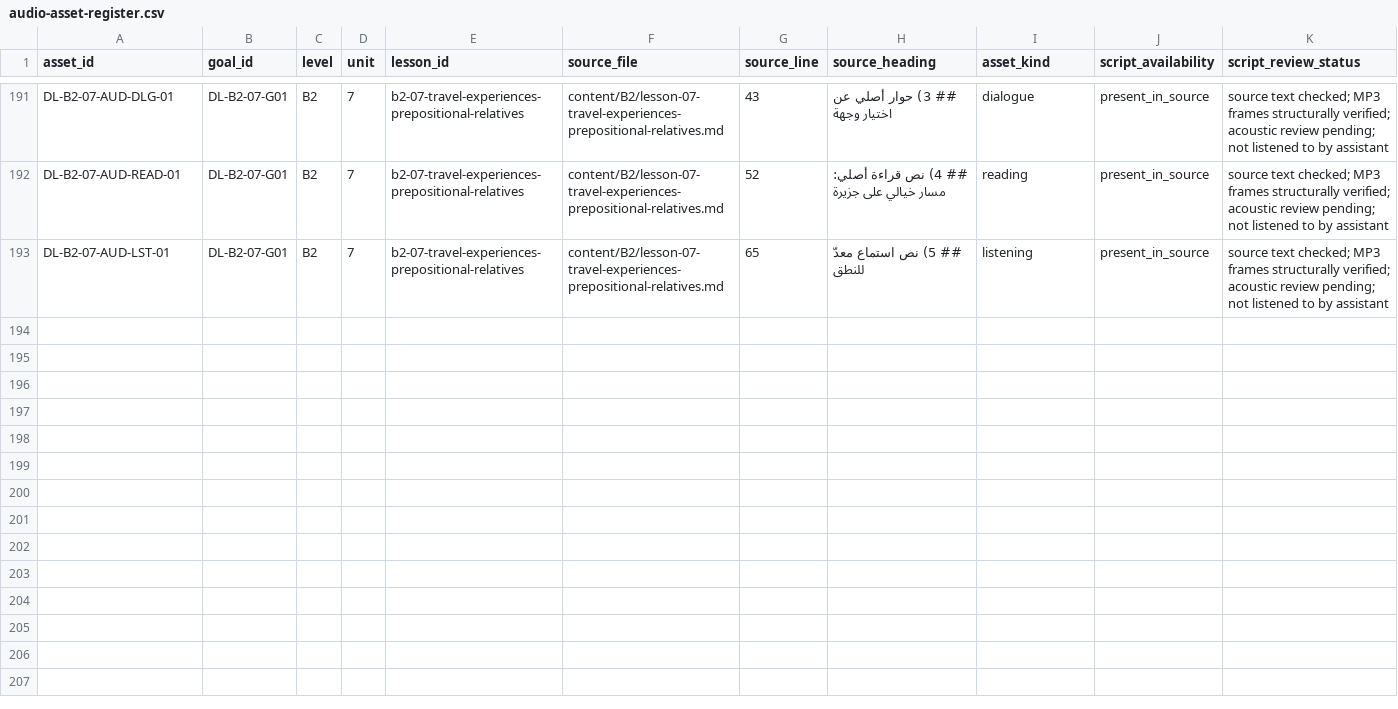
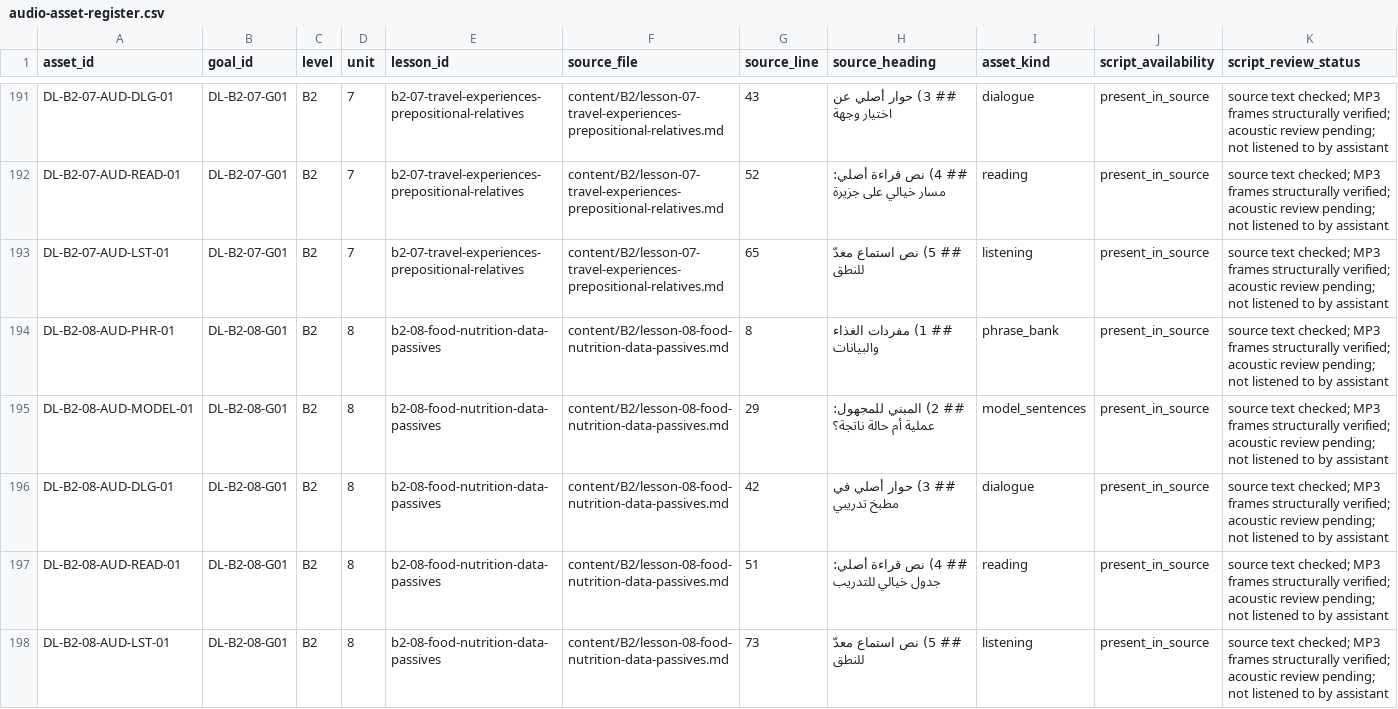
Before and after one commit to naderba69/deutschlern, a CSV file: data/audio-asset-register.csv, drawn as a sheet; only a part is shown, gaps mark what is left out; rows hold the shown columns only; the diff names each change by its address in the sheet, - before the commit and + after, or states it on an @@ line.

Commit message:
feat: add B2.8 audio with narrated fictional data table
Co-authored-by: arena-agent <297053741+arena-agent@users.noreply.github.com>

```diff
--- a/data/audio-asset-register.csv
+++ b/data/audio-asset-register.csv
+row 194: DL-B2-08-AUD-PHR-01 | DL-B2-08-G01 | B2 | 8 | b2-08-food-nutrition-data-passives | content/B2/lesson-08-food-nutrition-data-passives.md | 8 | ## 1) مفردات الغذاء والبيانات | phrase_bank | present_in_source | source text checked; MP3 frames structurally verified; acoustic review pending; not listened to by assistant
+row 195: DL-B2-08-AUD-MODEL-01 | DL-B2-08-G01 | B2 | 8 | b2-08-food-nutrition-data-passives | content/B2/lesson-08-food-nutrition-data-passives.md | 29 | ## 2) المبني للمجهول: عملية أم حالة ناتجة؟ | model_sentences | present_in_source | source text checked; MP3 frames structurally verified; acoustic review pending; not listened to by assistant
+row 196: DL-B2-08-AUD-DLG-01 | DL-B2-08-G01 | B2 | 8 | b2-08-food-nutrition-data-passives | content/B2/lesson-08-food-nutrition-data-passives.md | 42 | ## 3) حوار أصلي في مطبخ تدريبي | dialogue | present_in_source | source text checked; MP3 frames structurally verified; acoustic review pending; not listened to by assistant
+row 197: DL-B2-08-AUD-READ-01 | DL-B2-08-G01 | B2 | 8 | b2-08-food-nutrition-data-passives | content/B2/lesson-08-food-nutrition-data-passives.md | 51 | ## 4) نص قراءة أصلي: جدول خيالي للتدريب | reading | present_in_source | source text checked; MP3 frames structurally verified; acoustic review pending; not listened to by assistant
+row 198: DL-B2-08-AUD-LST-01 | DL-B2-08-G01 | B2 | 8 | b2-08-food-nutrition-data-passives | content/B2/lesson-08-food-nutrition-data-passives.md | 73 | ## 5) نص استماع معدّ للنطق | listening | present_in_source | source text checked; MP3 frames structurally verified; acoustic review pending; not listened to by assistant
```
Also changed, not shown: 21 other files.
